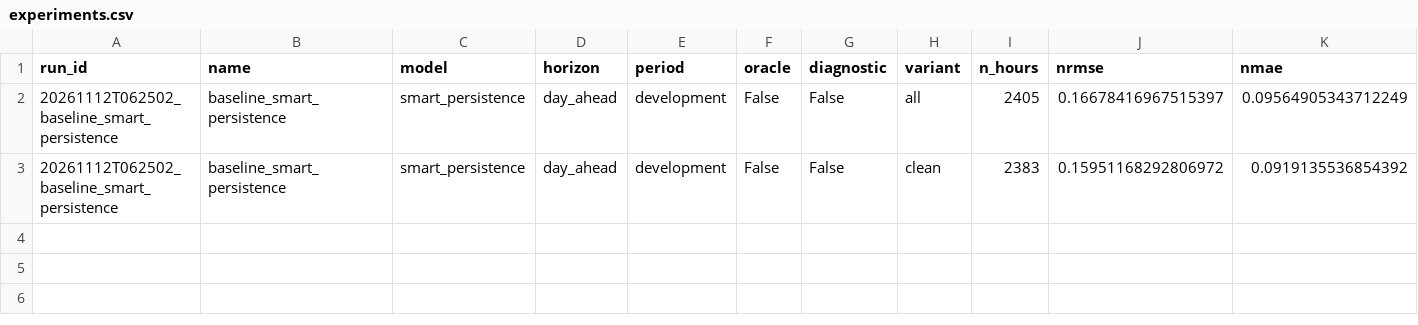
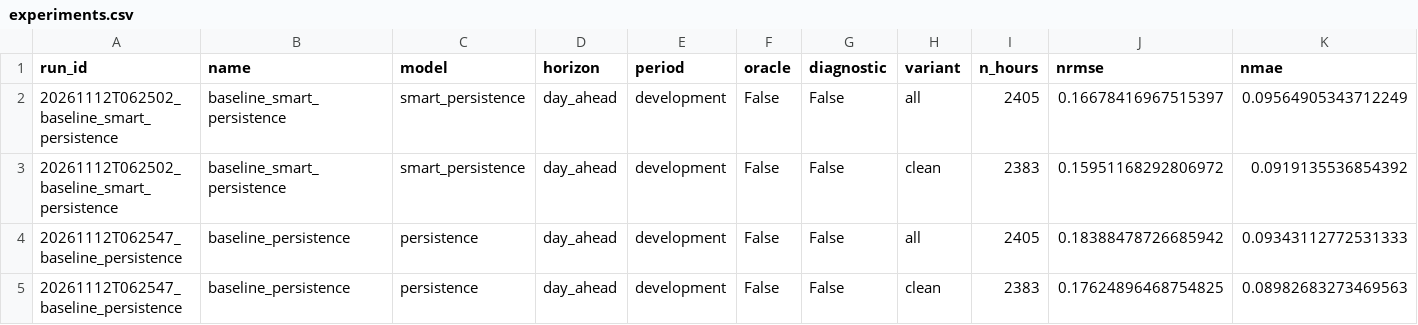
Before and after one commit to owl-solar/pv-forecast-arena, a CSV file: results/experiments.csv, drawn as a sheet; only a part is shown; rows hold the shown columns only; the diff names each change by its address in the sheet, - before the commit and + after, or states it on an @@ line.

```diff
--- a/results/experiments.csv
+++ b/results/experiments.csv
+row 4: 20261112T062547_baseline_persistence | baseline_persistence | persistence | day_ahead | development | False | False | all | 2405 | 0.18388478726685942 | 0.09343112772531333
+row 5: 20261112T062547_baseline_persistence | baseline_persistence | persistence | day_ahead | development | False | False | clean | 2383 | 0.17624896468754825 | 0.08982683273469563
```
